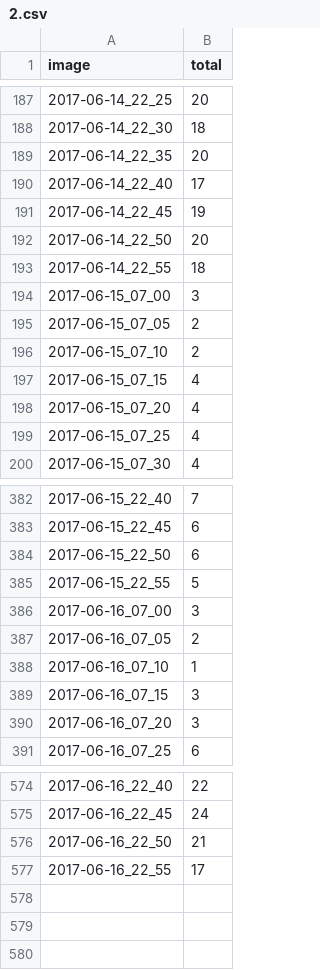
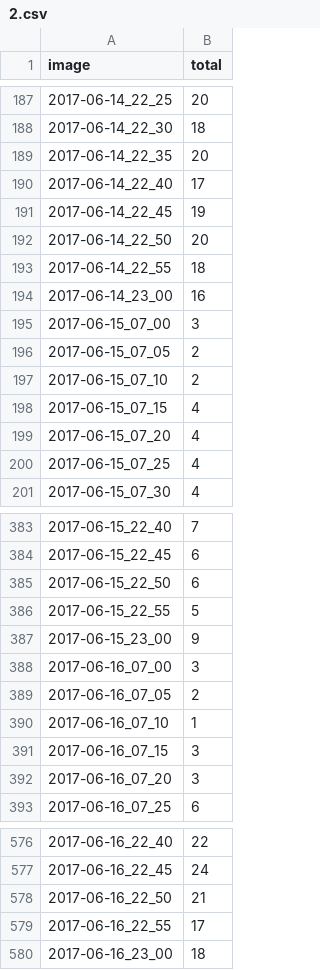
Before and after one commit to texty/datasets, a CSV file: parkings/2.csv, drawn as a sheet; only a part is shown, gaps mark what is left out.

Commit message:
Update 2.csv

```diff
--- a/parkings/2.csv
+++ b/parkings/2.csv
@@ -193,2 +193,3 @@ image,total
 2017-06-14_22_55,18
+2017-06-14_23_00,16
 2017-06-15_07_00,3
@@ -385,2 +386,3 @@ image,total
 2017-06-15_22_55,5
+2017-06-15_23_00,9
 2017-06-16_07_00,3
@@ -577 +579,2 @@ image,total
 2017-06-16_22_55,17
+2017-06-16_23_00,18
```
